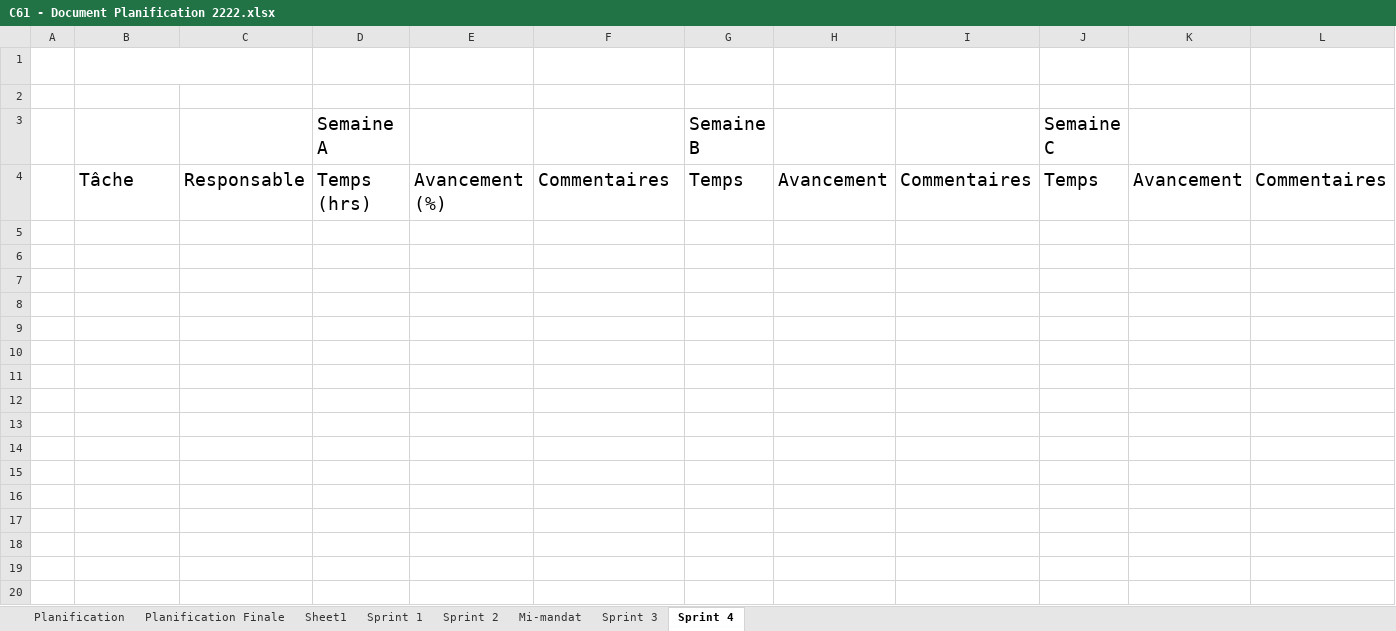
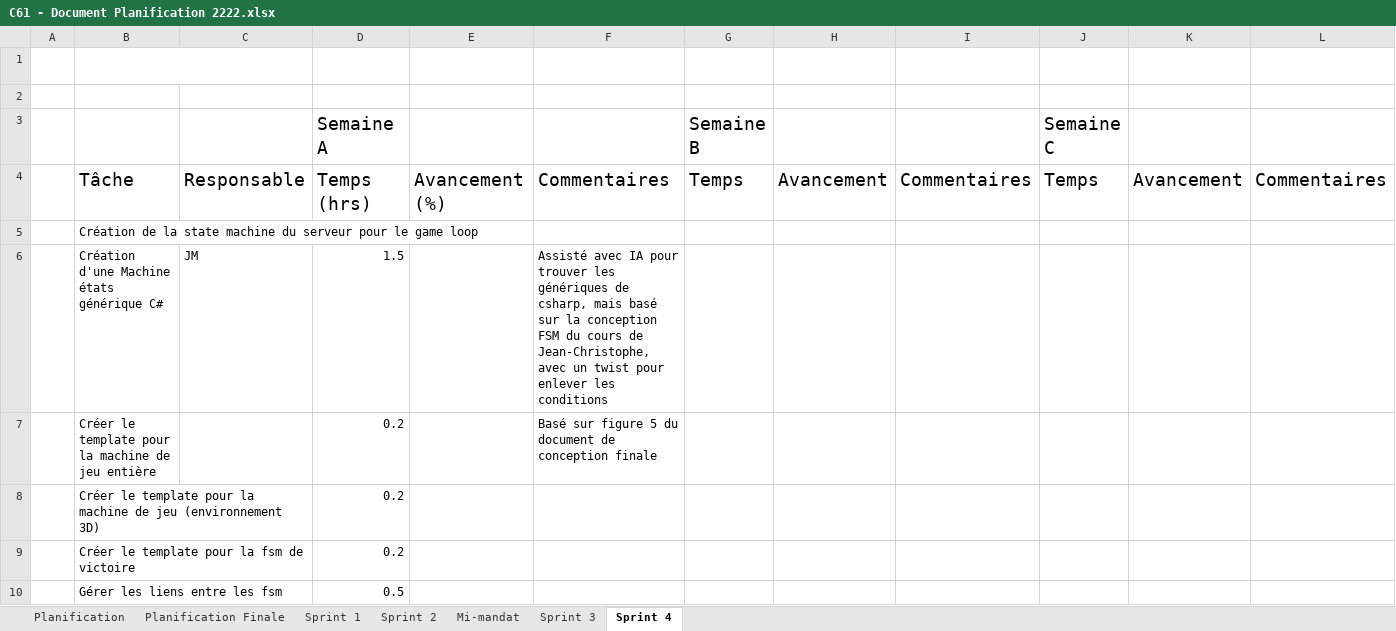
Before and after one commit to EaglesView/C61-The-Mountain, an Excel workbook: docs/sprint1/C61 - Document Planification 2222.xlsx, sheet Sprint 4, drawn as a sheet; only a part is shown; values as stored, in another font and other column widths than the file's, no borders; rows hold the shown columns only; the diff names each change by its address in the sheet, - before the commit and + after, or states it on an @@ line.

Commit message:
Update C61 - Document Planification 2222.xlsx

```diff
--- a/docs/sprint1/C61 - Document Planification 2222.xlsx (sheet Sprint 4)
+++ b/docs/sprint1/C61 - Document Planification 2222.xlsx (sheet Sprint 4)
-sheet tab: Sheet1
+row 5:  | Création de la state machine du serveur pour le game loop
+row 6:  | Création d'une Machine états générique C# | JM | 1.5 |  | Assisté avec IA pour trouver les génériques de csharp, mais basé sur la conception FSM du cours de Jean-Christophe, avec un twist pour enlever les conditions
+row 7:  | Créer le template pour la machine de jeu entière |  | 0.2 |  | Basé sur figure 5 du document de conception finale
+row 8:  | Créer le template pour la machine de jeu (environnement 3D) |  | 0.2
+row 9:  | Créer le template pour la fsm de victoire |  | 0.2
+row 10:  | Gérer les liens entre les fsm |  | 0.5
```
Also changed, not shown: sheet Planification Finale.
